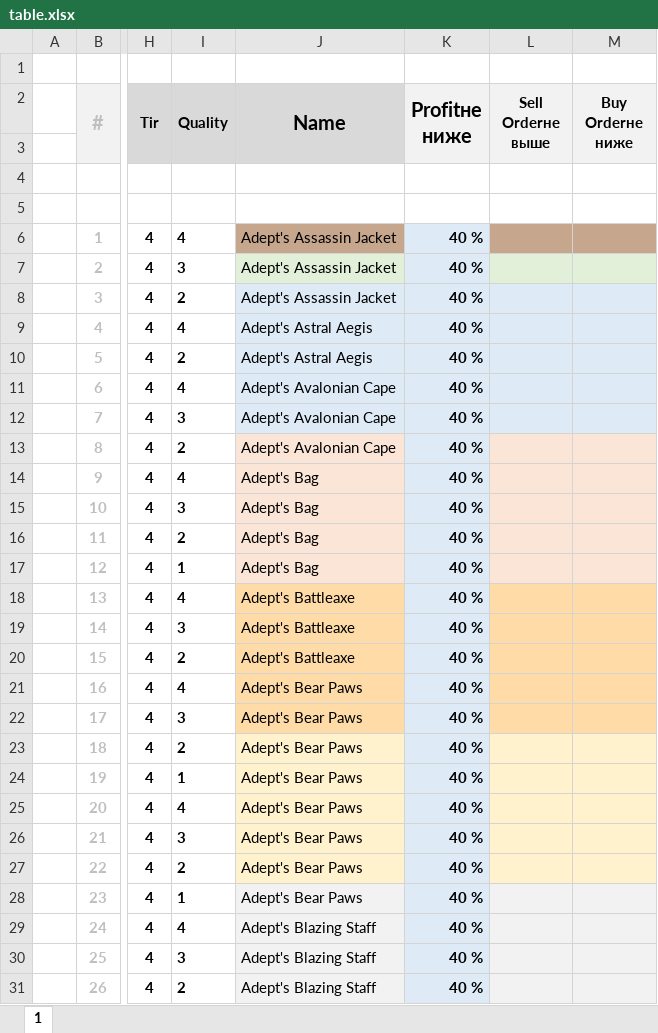
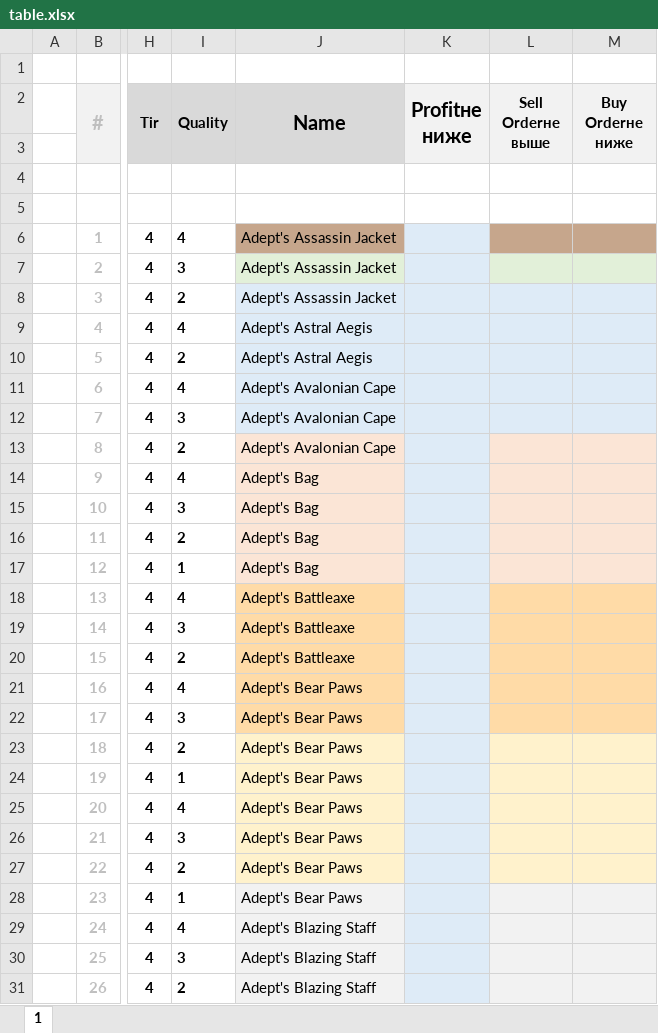
Before and after one commit to Therealbav/Trader, an Excel workbook: table.xlsx, sheet 1, drawn as a sheet; only a part is shown, gaps mark what is left out; values as stored, in another font and other column widths than the file's, no borders; charts and pictures not drawn; the diff covers the shown part only; the diff names each change by its address in the sheet, - before the commit and + after, or states it on an @@ line.

```diff
--- a/table.xlsx (sheet 1)
+++ b/table.xlsx (sheet 1)
-K6:K31 (Profitне ниже): 40 %
+K6:K31 (Profitне ниже): (empty)
```
Also changed, not shown: 389 edited cells elsewhere in this sheet, 1 other file.
